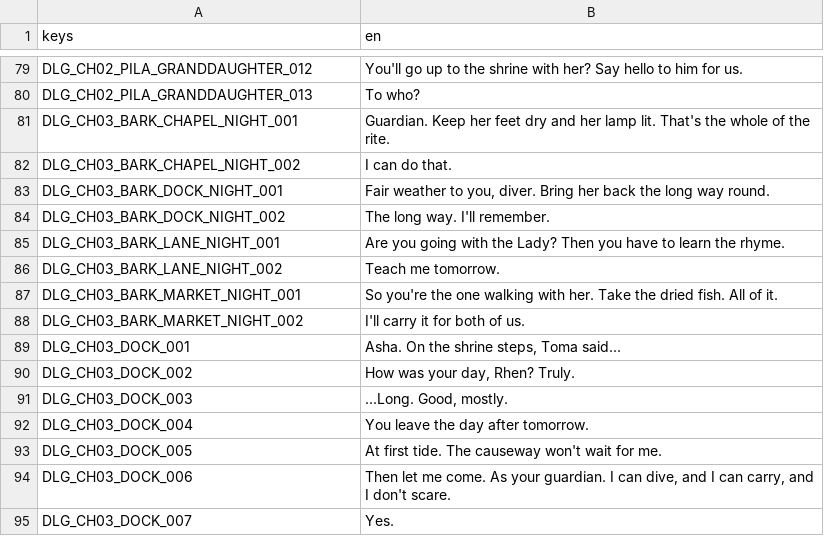
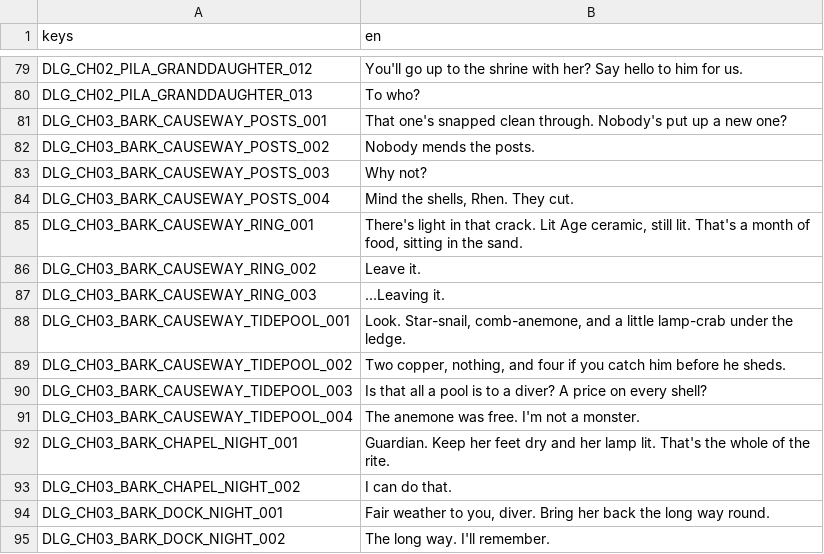
Before and after one commit to LeviticusFigglebottom/ClaudalFantasyX, a CSV file: game/data/loc/dialogue.csv, drawn as a sheet; only a part is shown, gaps mark what is left out; the shorter side is filled out with more unchanged rows.

```diff
--- a/game/data/loc/dialogue.csv
+++ b/game/data/loc/dialogue.csv
@@ -80,2 +80,13 @@ DLG_CH02_PILA_GRANDDAUGHTER_012,You'll go up to the shrine with her? Say hello t
 DLG_CH02_PILA_GRANDDAUGHTER_013,To who?
+DLG_CH03_BARK_CAUSEWAY_POSTS_001,That one's snapped clean through. Nobody's put up a new one?
+DLG_CH03_BARK_CAUSEWAY_POSTS_002,Nobody mends the posts.
+DLG_CH03_BARK_CAUSEWAY_POSTS_003,Why not?
+DLG_CH03_BARK_CAUSEWAY_POSTS_004,"Mind the shells, Rhen. They cut."
+DLG_CH03_BARK_CAUSEWAY_RING_001,"There's light in that crack. Lit Age ceramic, still lit. That's a month of food, sitting in the sand."
+DLG_CH03_BARK_CAUSEWAY_RING_002,Leave it.
+DLG_CH03_BARK_CAUSEWAY_RING_003,...Leaving it.
+DLG_CH03_BARK_CAUSEWAY_TIDEPOOL_001,"Look. Star-snail, comb-anemone, and a little lamp-crab under the ledge."
+DLG_CH03_BARK_CAUSEWAY_TIDEPOOL_002,"Two copper, nothing, and four if you catch him before he sheds."
+DLG_CH03_BARK_CAUSEWAY_TIDEPOOL_003,Is that all a pool is to a diver? A price on every shell?
+DLG_CH03_BARK_CAUSEWAY_TIDEPOOL_004,The anemone was free. I'm not a monster.
 DLG_CH03_BARK_CHAPEL_NIGHT_001,Guardian. Keep her feet dry and her lamp lit. That's the whole of the rite.
```
Also changed, not shown: 25 other files.
